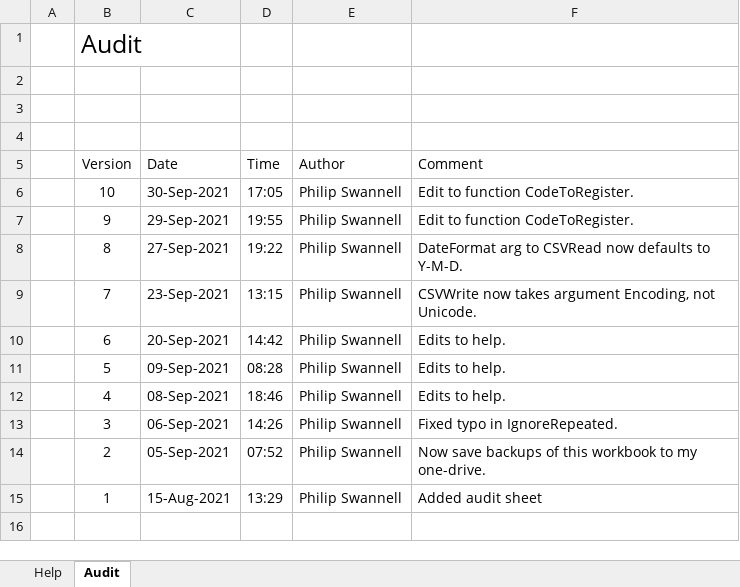
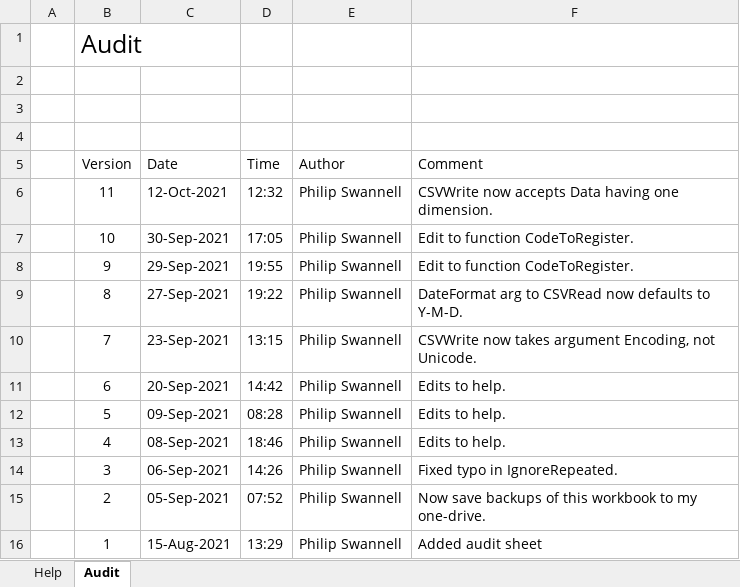
Before and after one commit to PGS62/VBA-CSV, an Excel workbook: workbooks/VBA-CVS-HelpGenerator.xlsm, sheet Audit, drawn as a sheet; values as stored, in another font and other column widths than the file's, no borders; charts and pictures not drawn; the diff names each change by its address in the sheet, - before the commit and + after, or states it on an @@ line.

Commit message:
CSVWrite accepts one-dimensional Data.

```diff
--- a/workbooks/VBA-CVS-HelpGenerator.xlsm (sheet Audit)
+++ b/workbooks/VBA-CVS-HelpGenerator.xlsm (sheet Audit)
+row 6:  | 11 | 12-Oct-2021 | 12:32 | Philip Swannell | CSVWrite now accepts Data having one dimension.
```
Also changed, not shown: sheet Help, 4 other files.
